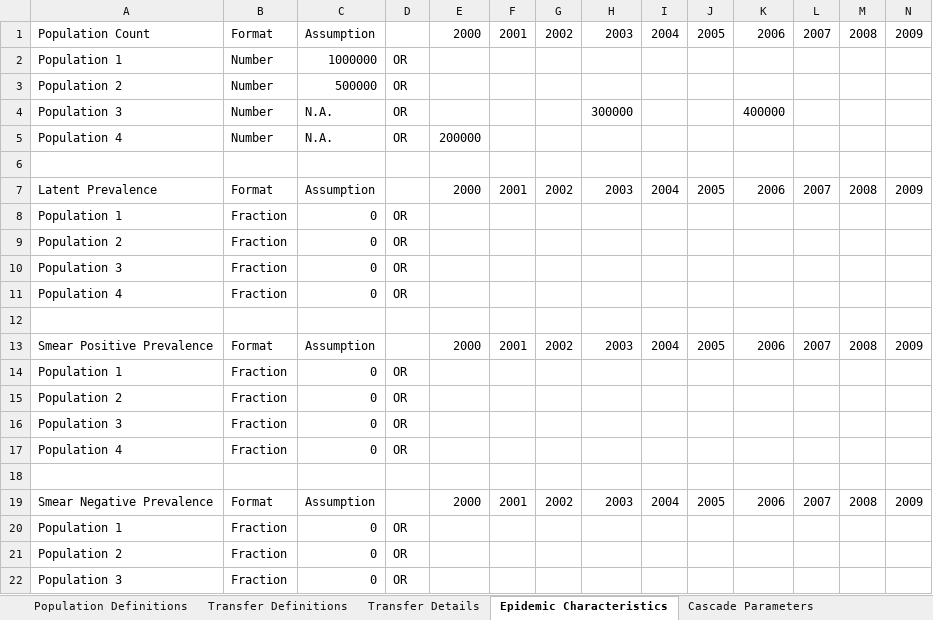
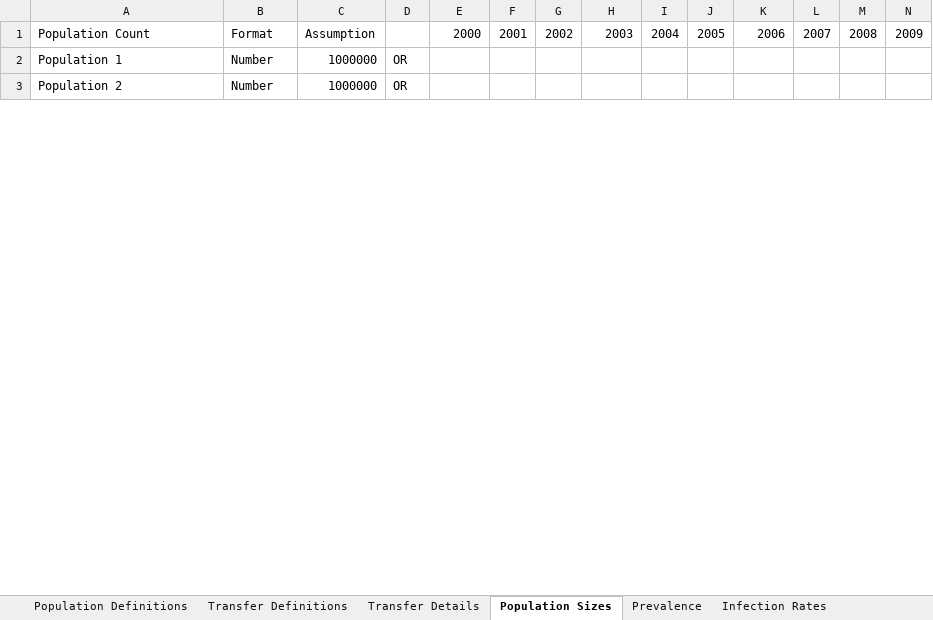
Before and after one commit to optimamodel/optima-tb, an Excel workbook: optima/standard-test-data-modded.xlsx, sheet Population Sizes, drawn as a sheet; only a part is shown; values as stored, in another font and other column widths than the file's, no borders; rows hold the shown columns only; the diff covers the shown part only; the diff names each change by its address in the sheet, - before the commit and + after, or states it on an @@ line.

Commit message:
Infectiousness dependency implemented
A lot of code-cleaning and extra rigour needs to be applied.
However, with new method Model.updateDependencies() implemented,
characteristics can now be calculated per timestep, allowing
function-based parameters to be evaluated.
Sure enough, running test.py for this commit, which loads a custom
standard-test-data-modded.xlsx databook file, shows how a small
infectious fraction of a population can exponentially infect others via
outbreak dynamics.
Tuning the infectiousness parameter, either as a constant or
time-dependent function, modifies the epidemic growth rate.

```diff
--- a/optima/standard-test-data-modded.xlsx (sheet Population Sizes)
+++ b/optima/standard-test-data-modded.xlsx (sheet Population Sizes)
-sheet tab: Epidemic Characteristics
+sheet tab: Population Sizes
+sheet tab: Prevalence
+sheet tab: Infection Rates
-C3: 500000
+C3: 1000000
-row 4: Population 3 | Number | N.A. | OR |  |  |  | 300000 |  |  | 400000
-row 5: Population 4 | Number | N.A. | OR | 200000
-row 6: (empty)
-row 7: Latent Prevalence | Format | Assumption |  | 2000 | 2001 | 2002 | 2003 | 2004 | 2005 | 2006 | 2007 | 2008 | 2009
-row 8: Population 1 | Fraction | 0 | OR
-row 9: Population 2 | Fraction | 0 | OR
-row 10: Population 3 | Fraction | 0 | OR
-row 11: Population 4 | Fraction | 0 | OR
-row 12: (empty)
-row 13: Smear Positive Prevalence | Format | Assumption |  | 2000 | 2001 | 2002 | 2003 | 2004 | 2005 | 2006 | 2007 | 2008 | 2009
-row 14: Population 1 | Fraction | 0 | OR
-row 15: Population 2 | Fraction | 0 | OR
-row 16: Population 3 | Fraction | 0 | OR
-row 17: Population 4 | Fraction | 0 | OR
-row 18: (empty)
-row 19: Smear Negative Prevalence | Format | Assumption |  | 2000 | 2001 | 2002 | 2003 | 2004 | 2005 | 2006 | 2007 | 2008 | 2009
-row 20: Population 1 | Fraction | 0 | OR
-row 21: Population 2 | Fraction | 0 | OR
-row 22: Population 3 | Fraction | 0 | OR
```
Also changed, not shown: 29 removed rows and 2 edited cells elsewhere in this sheet, sheet Cascade Parameters, other sheet tabs, formulas that keep their value, optima/cascade.xlsx, 4 other files.
